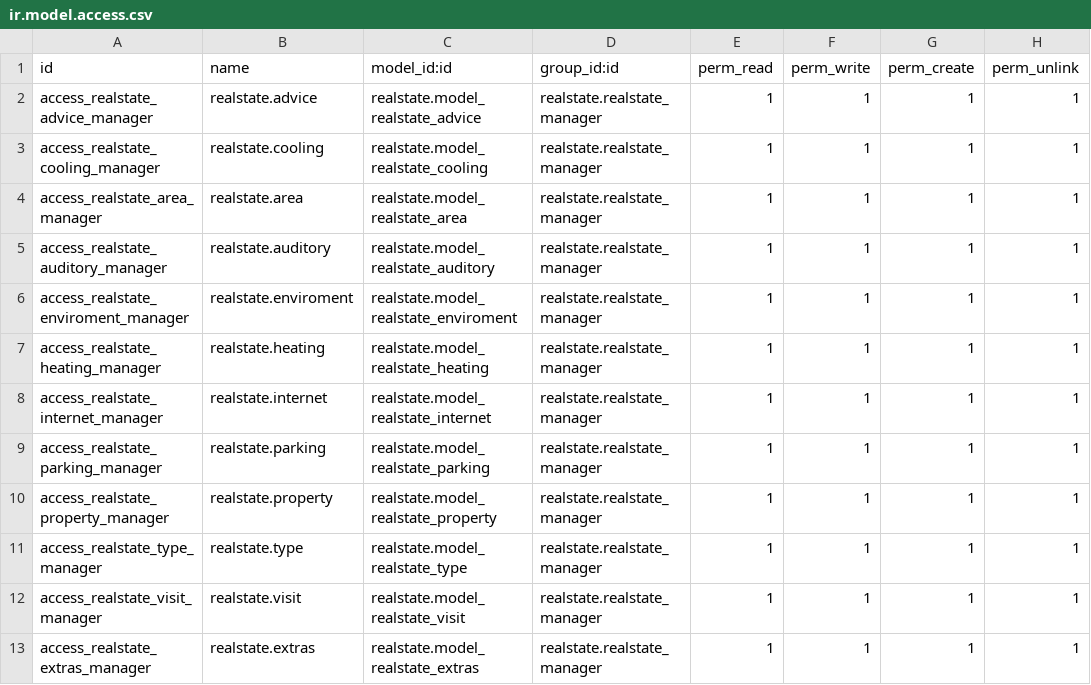
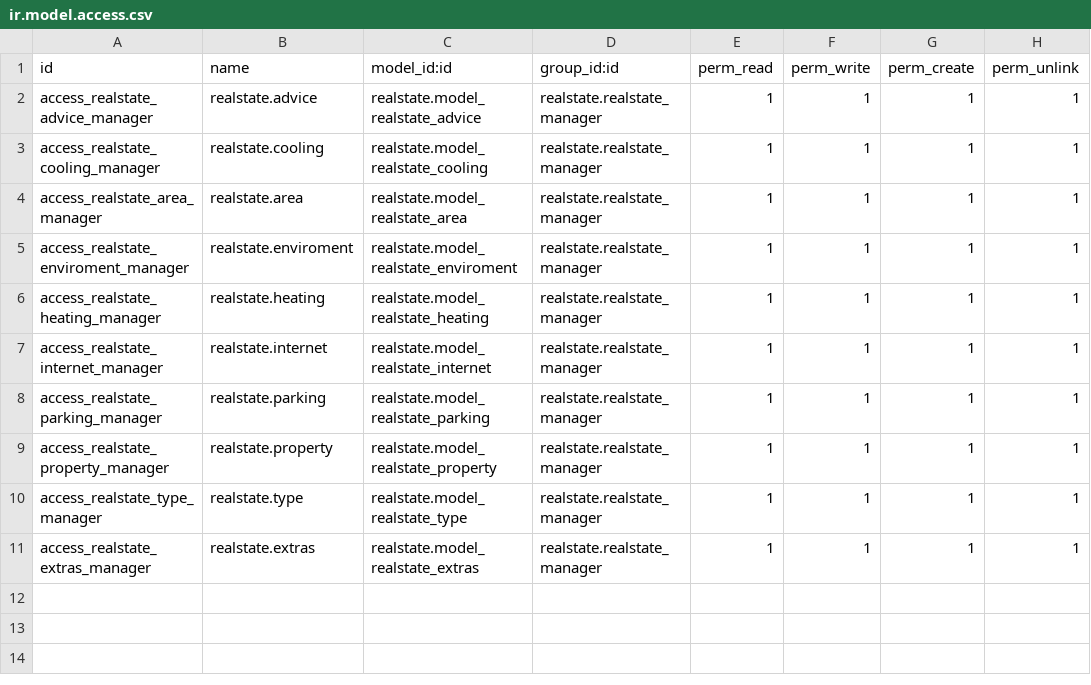
Before and after one commit to antoniocanovas/addons-ic, a CSV file: realstate/security/ir.model.access.csv, drawn as a sheet; the diff names each change by its address in the sheet, - before the commit and + after, or states it on an @@ line.

Commit message:
Realstate

```diff
--- a/realstate/security/ir.model.access.csv
+++ b/realstate/security/ir.model.access.csv
-row 5: access_realstate_auditory_manager | realstate.auditory | realstate.model_realstate_auditory | realstate.realstate_manager | 1 | 1 | 1 | 1
-row 12: access_realstate_visit_manager | realstate.visit | realstate.model_realstate_visit | realstate.realstate_manager | 1 | 1 | 1 | 1
```
Also changed, not shown: 7 other files.
